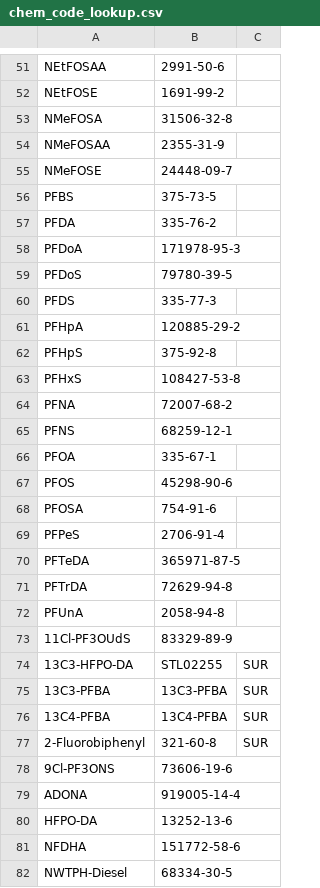
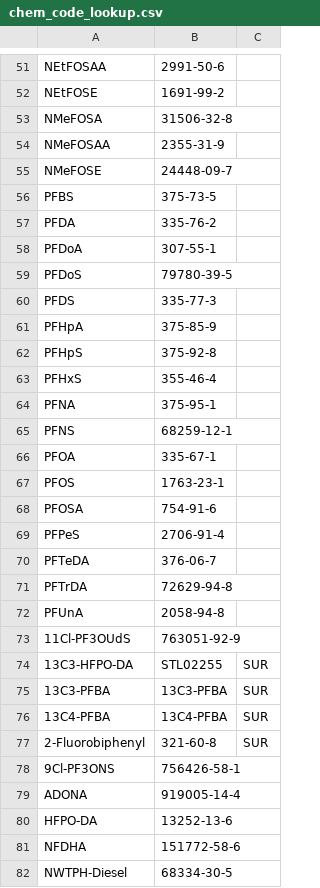
Before and after one commit to HerreraEnvironmental/KCEL-to-ESdat-Converter, a CSV file: ESdat-Converter-Tools/supporting-scripts/TESL/chem_code_lookup.csv, drawn as a sheet; only a part is shown, gaps mark what is left out; the diff covers the shown part only.

Commit message:
correct PFAS chem codes Fixes #6 corrected chem codes for PFAS in TESL chem lookup. Also corrected them in ESdat for lab reports already uploaded

```diff
--- a/ESdat-Converter-Tools/supporting-scripts/TESL/chem_code_lookup.csv
+++ b/ESdat-Converter-Tools/supporting-scripts/TESL/chem_code_lookup.csv
@@ -57,18 +57,18 @@ PFBS,375-73-5,
 PFDA,335-76-2,
-PFDoA,171978-95-3,
+PFDoA,307-55-1,
 PFDoS,79780-39-5,
 PFDS,335-77-3,
-PFHpA,120885-29-2,
+PFHpA,375-85-9,
 PFHpS,375-92-8,
-PFHxS,108427-53-8,
-PFNA,72007-68-2,
+PFHxS,355-46-4,
+PFNA,375-95-1,
 PFNS,68259-12-1,
 PFOA,335-67-1,
-PFOS,45298-90-6,
+PFOS,1763-23-1,
 PFOSA,754-91-6,
 PFPeS,2706-91-4,
-PFTeDA,365971-87-5,
+PFTeDA,376-06-7,
 PFTrDA,72629-94-8,
 PFUnA,2058-94-8,
-11Cl-PF3OUdS,83329-89-9,
+11Cl-PF3OUdS,763051-92-9 ,
 13C3-HFPO-DA,STL02255,SUR
@@ -77,3 +77,3 @@ PFUnA,2058-94-8,
 2-Fluorobiphenyl,321-60-8,SUR
-9Cl-PF3ONS,73606-19-6,
+9Cl-PF3ONS,756426-58-1,
 ADONA,919005-14-4,
```
Also changed, not shown: 6 edited cells elsewhere in this file.
